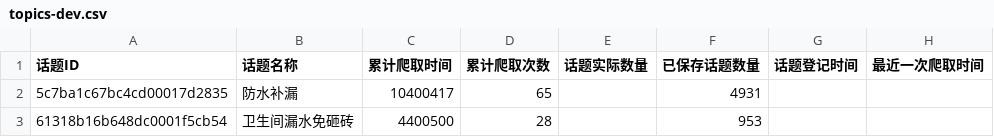
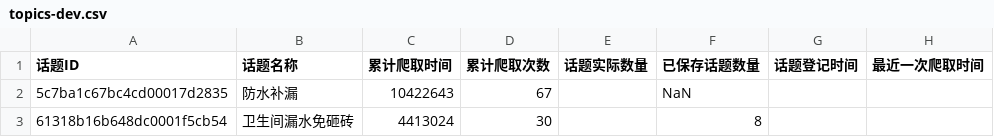
Before and after one commit to franksunye/xiaohongshu.crawler, a CSV file: topics-dev.csv, drawn as a sheet.

```diff
--- a/topics-dev.csv
+++ b/topics-dev.csv
@@ -1,3 +1,3 @@
 话题ID,话题名称,累计爬取时间,累计爬取次数,话题实际数量,已保存话题数量,话题登记时间,最近一次爬取时间
-5c7ba1c67bc4cd00017d2835,防水补漏,10400417,65,,4931,,
-61318b16b648dc0001f5cb54,卫生间漏水免砸砖,4400500,28,,953,,
+5c7ba1c67bc4cd00017d2835,防水补漏,10422643,67,,NaN,,
+61318b16b648dc0001f5cb54,卫生间漏水免砸砖,4413024,30,,8,,
```
Also changed, not shown: topicLog-dev.csv, 1 other file.
